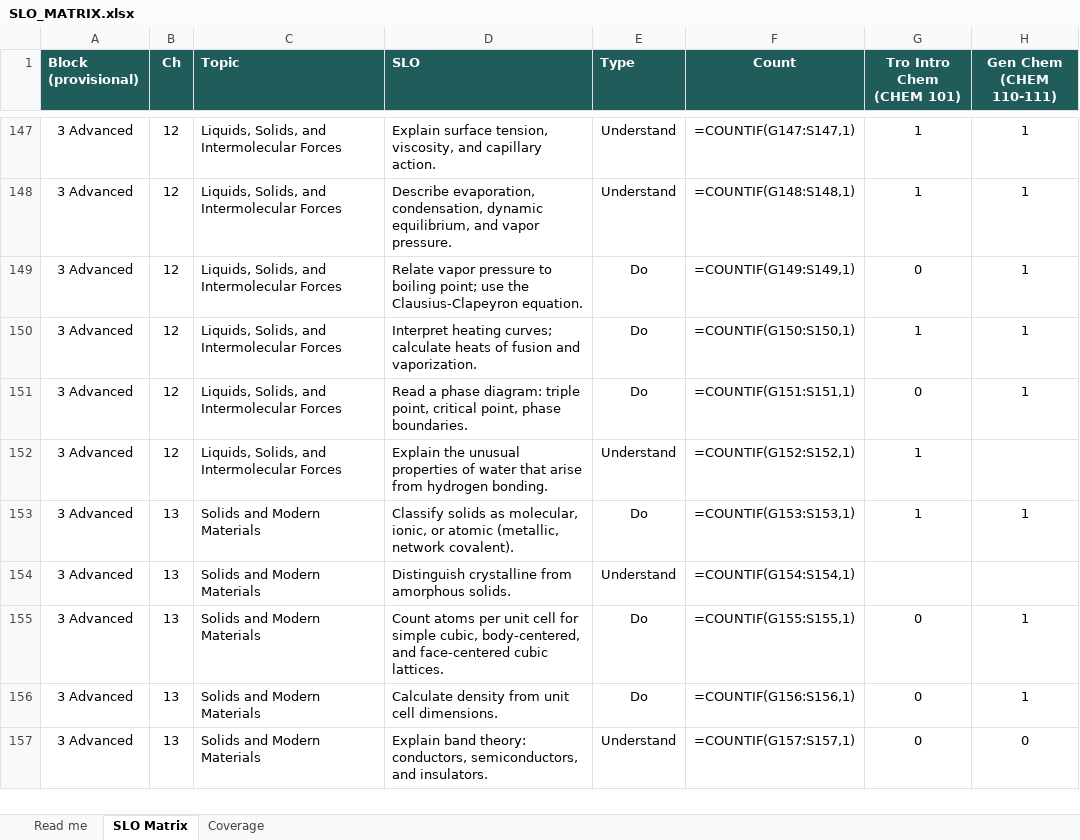
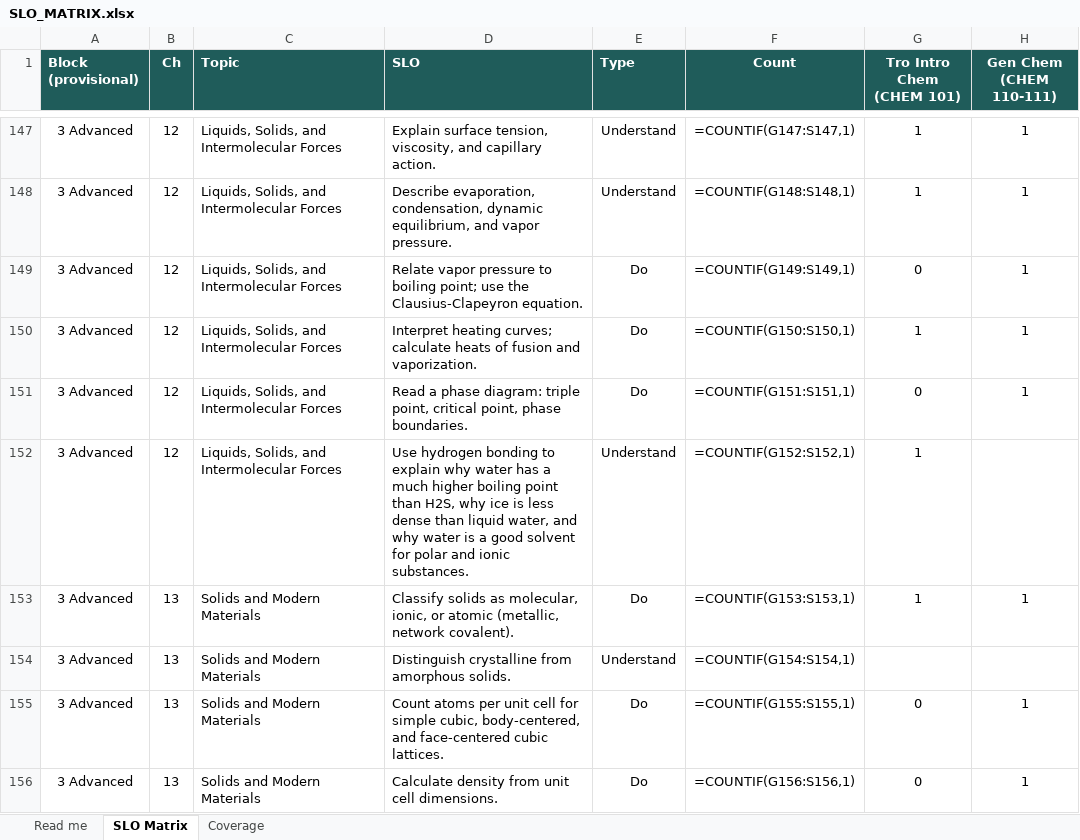
Before and after one commit to chem-coder/chem-games, an Excel workbook: documentation/slo-matrix/SLO_MATRIX.xlsx, sheet SLO Matrix, drawn as a sheet; only a part is shown, gaps mark what is left out; the shorter side is filled out with more unchanged rows; values as stored, in another font and other column widths than the file's, no borders; formulas without a stored value are shown as written; conditional formats not drawn; the diff names each change by its address in the sheet, - before the commit and + after, or states it on an @@ line.

```diff
--- a/documentation/slo-matrix/SLO_MATRIX.xlsx (sheet SLO Matrix)
+++ b/documentation/slo-matrix/SLO_MATRIX.xlsx (sheet SLO Matrix)
-D152 (SLO): Explain the unusual properties of water that arise from hydrogen bonding.
+D152 (SLO): Use hydrogen bonding to explain why water has a much higher boiling point than H2S, why ice is less dense than liquid water, and why water is a good solvent for polar and ionic substances.
```
Also changed, not shown: 2 other files.
